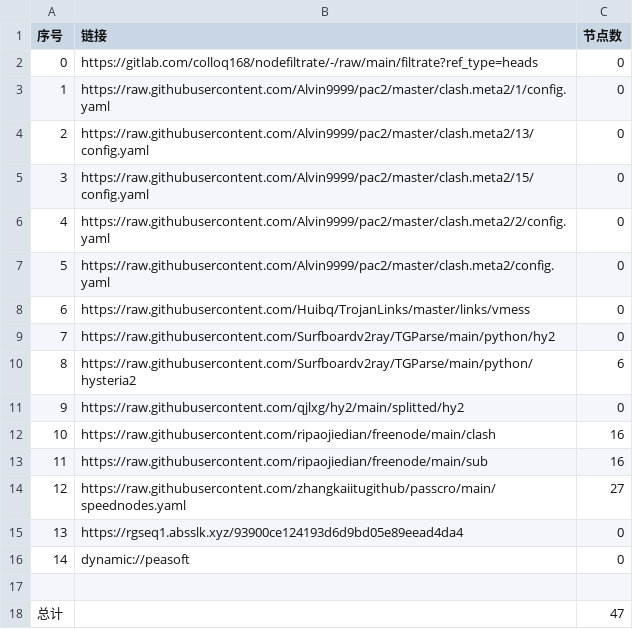
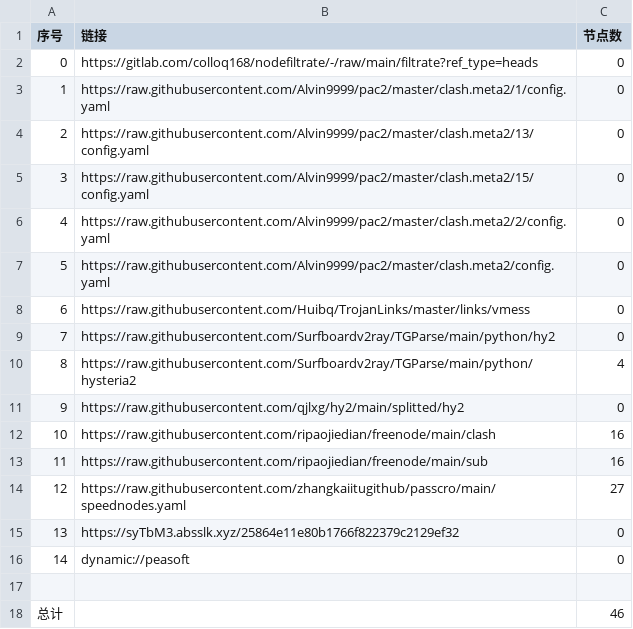
Before and after one commit to shtrend/AutoMergePublicNodes, a CSV file: list_result.csv, drawn as a sheet.

```diff
--- a/list_result.csv
+++ b/list_result.csv
@@ -9,3 +9,3 @@
 7,https://raw.githubusercontent.com/Surfboardv2ray/TGParse/main/python/hy2,0
-8,https://raw.githubusercontent.com/Surfboardv2ray/TGParse/main/python/hysteria2,6
+8,https://raw.githubusercontent.com/Surfboardv2ray/TGParse/main/python/hysteria2,4
 9,https://raw.githubusercontent.com/qjlxg/hy2/main/splitted/hy2,0
@@ -14,5 +14,5 @@
 12,https://raw.githubusercontent.com/zhangkaiitugithub/passcro/main/speednodes.yaml,27
-13,https://rgseq1.absslk.xyz/93900ce124193d6d9bd05e89eead4da4,0
+13,https://syTbM3.absslk.xyz/25864e11e80b1766f822379c2129ef32,0
 14,dynamic://peasoft,0
 
-总计,,47
+总计,,46
```
Also changed, not shown: 6 other files.
